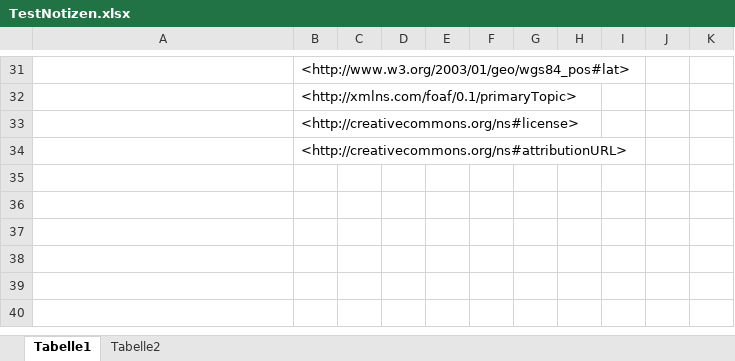
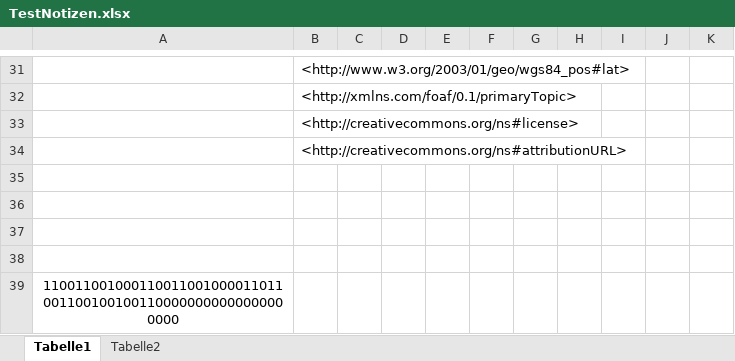
Before and after one commit to lea11100/k2extensions, an Excel workbook: TestNotizen.xlsx, sheet Tabelle1, drawn as a sheet; only a part is shown, gaps mark what is left out; values as stored, in another font and other column widths than the file's, no borders; the diff names each change by its address in the sheet, - before the commit and + after, or states it on an @@ line.

Commit message:
Getting MK2 to work with large data set

```diff
--- a/TestNotizen.xlsx (sheet Tabelle1)
+++ b/TestNotizen.xlsx (sheet Tabelle1)
+row 35: (empty)
+row 36: (empty)
+row 37: (empty)
+row 38: (empty)
+row 39: 1100110010001100110010000110110011001001001100000000000000000000
```
Also changed, not shown: 9 other files.
